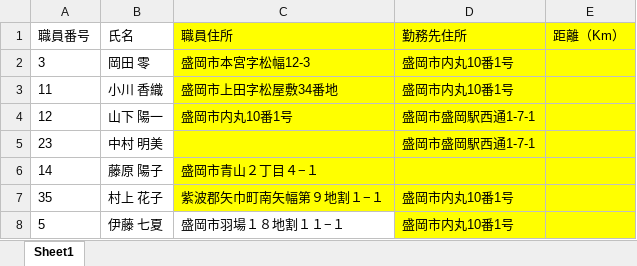
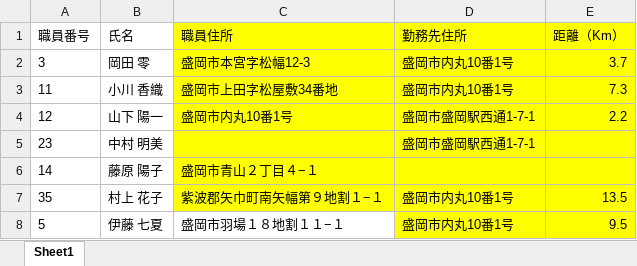
Before and after one commit to JvlanTe/20241004, an Excel workbook: route_search_error1.xlsx, sheet Sheet1, drawn as a sheet; values as stored, in another font and other column widths than the file's, no borders; the diff names each change by its address in the sheet, - before the commit and + after, or states it on an @@ line.

```diff
--- a/route_search_error1.xlsx (sheet Sheet1)
+++ b/route_search_error1.xlsx (sheet Sheet1)
-E2 (距離（Km）): (empty)
+E2 (距離（Km）): 3.7
-E3 (距離（Km）): (empty)
+E3 (距離（Km）): 7.3
-E4 (距離（Km）): (empty)
+E4 (距離（Km）): 2.2
-E7 (距離（Km）): (empty)
+E7 (距離（Km）): 13.5
-E8 (距離（Km）): (empty)
+E8 (距離（Km）): 9.5
```
Also changed, not shown: route_search.xlsx, 3 other files.
